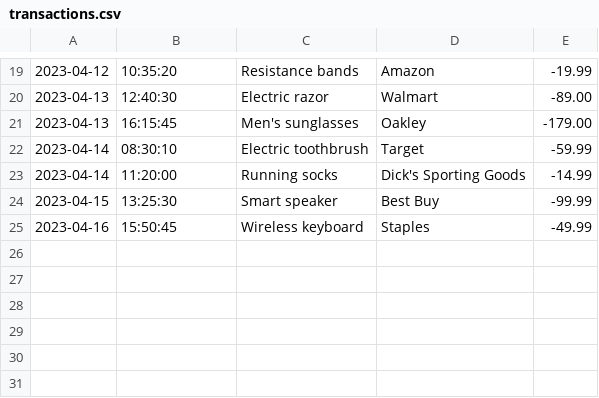
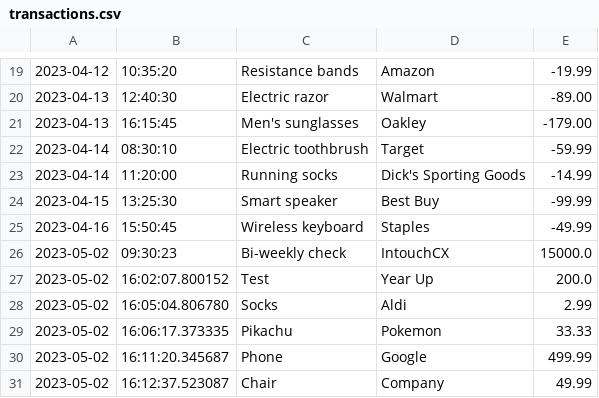
Before and after one commit to MissMozart/Accounting-Ledger, a CSV file: Accounting Ledger/transactions.csv (was Accounting Ledger/src/main/java/com/yearup/accounting_ledger/transactions.csv), drawn as a sheet; only a part is shown, gaps mark what is left out.

```diff
--- a/Accounting Ledger/src/main/java/com/yearup/accounting_ledger/transactions.csv
+++ b/Accounting Ledger/transactions.csv
@@ -25 +25,7 @@
 2023-04-16|15:50:45|Wireless keyboard|Staples|-49.99
+2023-05-02|09:30:23|Bi-weekly check|IntouchCX|15000.0
+2023-05-02|16:02:07.800152|Test|Year Up|200.0
+2023-05-02|16:05:04.806780|Socks|Aldi|2.99
+2023-05-02|16:06:17.373335|Pikachu|Pokemon|33.33
+2023-05-02|16:11:20.345687|Phone|Google|499.99
+2023-05-02|16:12:37.523087|Chair|Company|49.99
```
Also changed, not shown: 2 other files.
